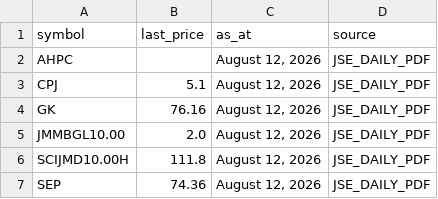
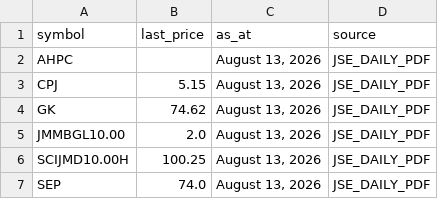
Before and after one commit to dread-economist/JSE-prices-feed, a CSV file: prices.csv, drawn as a sheet.

```diff
--- a/prices.csv
+++ b/prices.csv
@@ -1,7 +1,7 @@
 symbol,last_price,as_at,source
-AHPC,,"August 12, 2026",JSE_DAILY_PDF
-CPJ,5.1,"August 12, 2026",JSE_DAILY_PDF
-GK,76.16,"August 12, 2026",JSE_DAILY_PDF
-JMMBGL10.00,2.0,"August 12, 2026",JSE_DAILY_PDF
-SCIJMD10.00H,111.8,"August 12, 2026",JSE_DAILY_PDF
-SEP,74.36,"August 12, 2026",JSE_DAILY_PDF
+AHPC,,"August 13, 2026",JSE_DAILY_PDF
+CPJ,5.15,"August 13, 2026",JSE_DAILY_PDF
+GK,74.62,"August 13, 2026",JSE_DAILY_PDF
+JMMBGL10.00,2.0,"August 13, 2026",JSE_DAILY_PDF
+SCIJMD10.00H,100.25,"August 13, 2026",JSE_DAILY_PDF
+SEP,74.0,"August 13, 2026",JSE_DAILY_PDF
```
